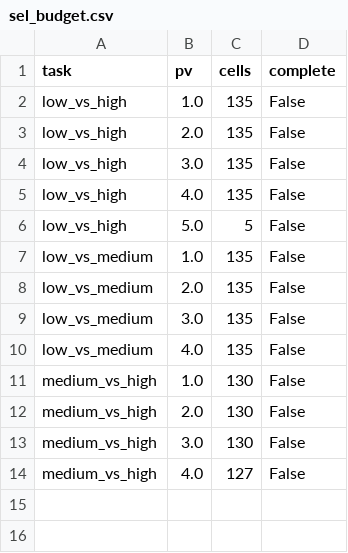
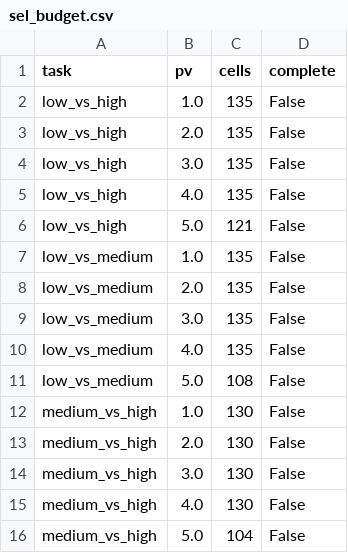
Before and after one commit to Qussai2026/article-1, a CSV file: round2/r2_tables/sel_budget.csv, drawn as a sheet.

Commit message:
Round-2 results snapshot 2026-10-01T20:08:29Z from code 49d81db

```diff
--- a/round2/r2_tables/sel_budget.csv
+++ b/round2/r2_tables/sel_budget.csv
@@ -5,3 +5,3 @@ low_vs_high,3.0,135,False
 low_vs_high,4.0,135,False
-low_vs_high,5.0,5,False
+low_vs_high,5.0,121,False
 low_vs_medium,1.0,135,False
@@ -10,2 +10,3 @@ low_vs_medium,3.0,135,False
 low_vs_medium,4.0,135,False
+low_vs_medium,5.0,108,False
 medium_vs_high,1.0,130,False
@@ -13,2 +14,3 @@ medium_vs_high,2.0,130,False
 medium_vs_high,3.0,130,False
-medium_vs_high,4.0,127,False
+medium_vs_high,4.0,130,False
+medium_vs_high,5.0,104,False
```
Also changed, not shown: 4 other files.
